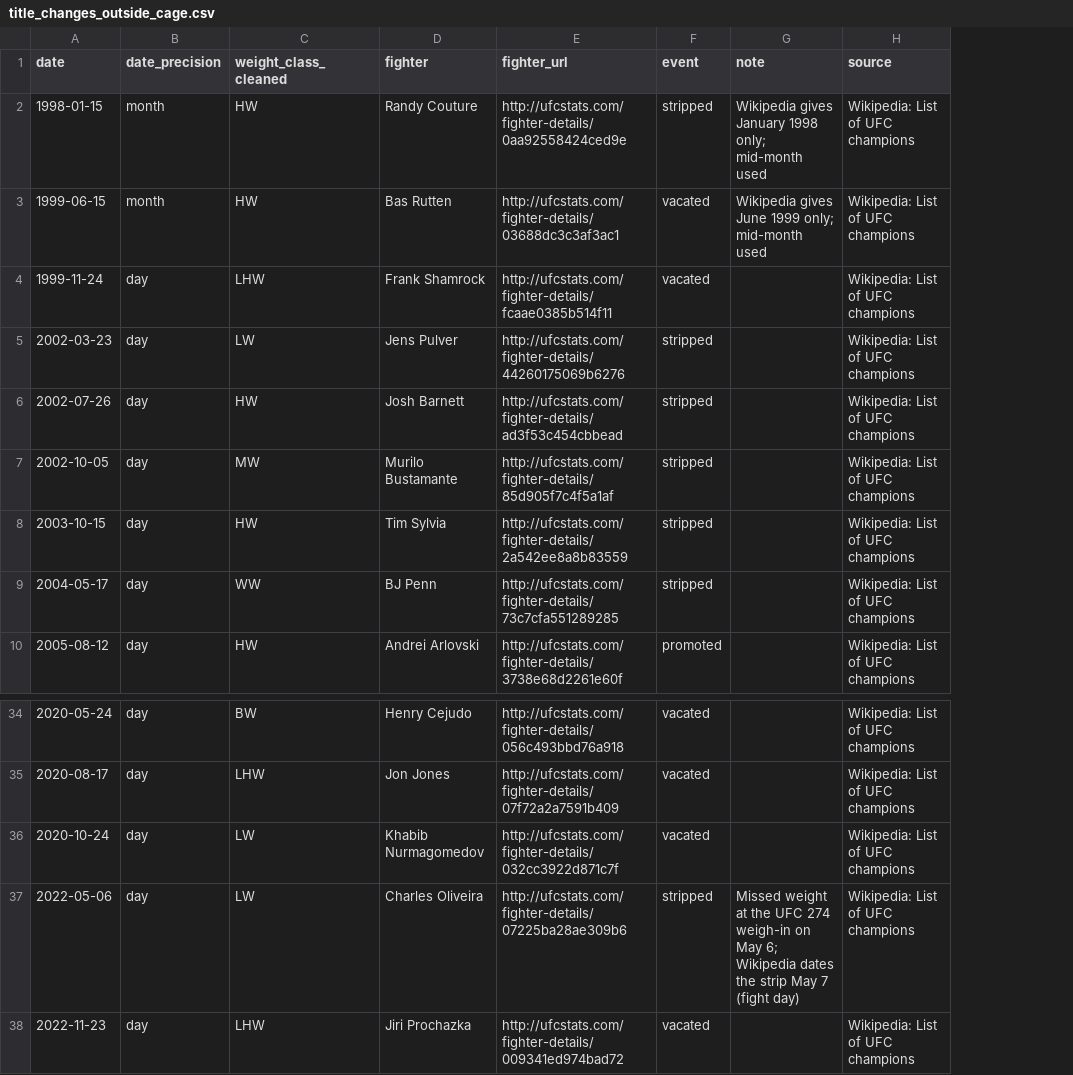
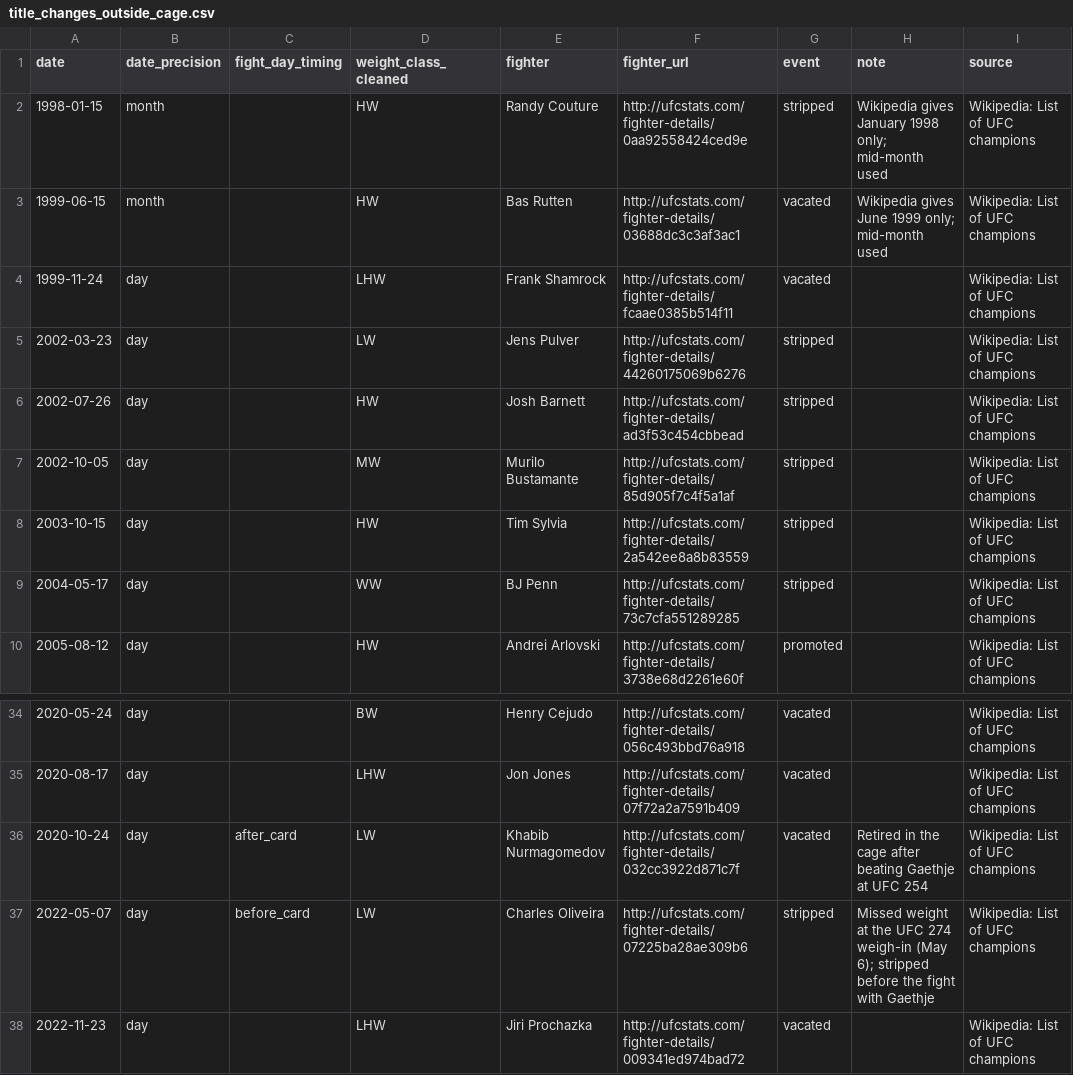
Before and after one commit to OsyTheDataGuy/ude_points_util, a CSV file: title_changes_outside_cage.csv, drawn as a sheet; only a part is shown, gaps mark what is left out; addresses are those after the commit; the diff names each change by its address in the sheet, - before the commit and + after, or states it on an @@ line.

Commit message:
Order fight-day title changes explicitly; report every unread page note
Fight-day timing: the data has no time of day, so "an event dated on a
fight day applies after the card" was a guess. title_changes_outside_cage.csv
gains fight_day_timing (before_card / after_card), required when an event
falls on a day its fighter fights in that division; check_fight_day_timing
stops the pipeline if it's missing. Oliveira's strip goes back to
Wikipedia's date (May 7, 2022) marked before_card; Khabib's retirement is
after_card. The Wikipedia report flags any new row on a fight day. Data
unchanged (0 cells differ on regeneration).

Unread notes: the report hid any unreadable note mentioning a fighter who
already had a row in that division, so a new unfamiliarly worded note about
a past champion could vanish. Now only the 3 notes already entered by hand
(KNOWN_UNREAD_NOTES, matched on exact wording) are hidden; every other one
is a warning. Tested with a fake "Jones was stripped in March 2027" note:
reported.

New tests: Oliveira enters UFC 274 without the belt; a fight-day event
with no timing stops the pipeline.

```diff
--- a/title_changes_outside_cage.csv
+++ b/title_changes_outside_cage.csv
+column C (fight_day_timing), rows 36-37: after_card | before_card
-H36 (note): (empty)
+H36 (note): Retired in the cage after beating Gaethje at UFC 254
-A37 (date): 2022-05-06
+A37 (date): 2022-05-07
-H37 (note): …274 weigh-in on May 6; Wikipedia dates the strip May 7 (fight day)
+H37 (note): …274 weigh-in (May 6); stripped before the fight with Gaethje
```
Also changed, not shown: 5 other files.
